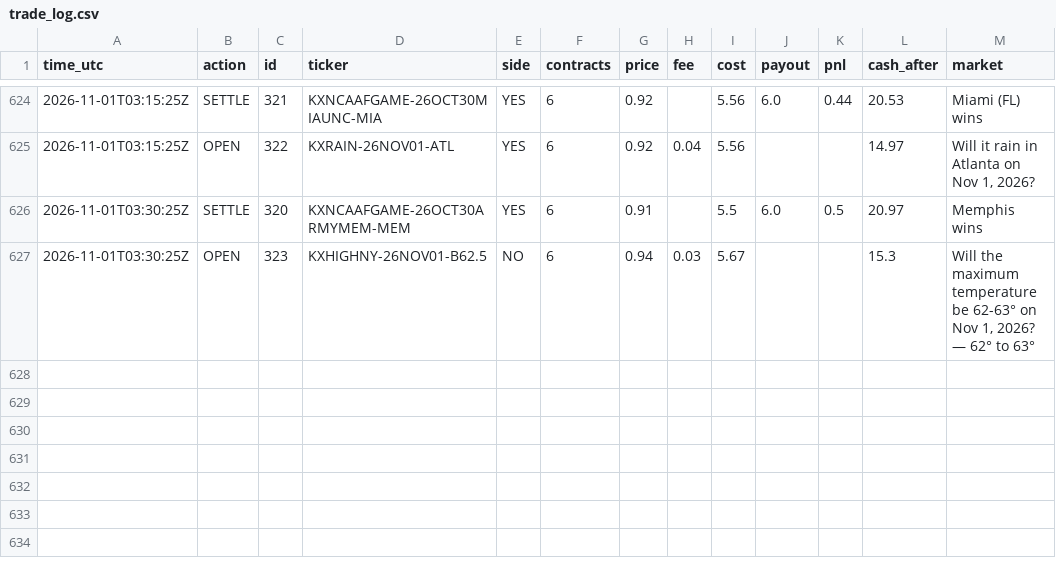
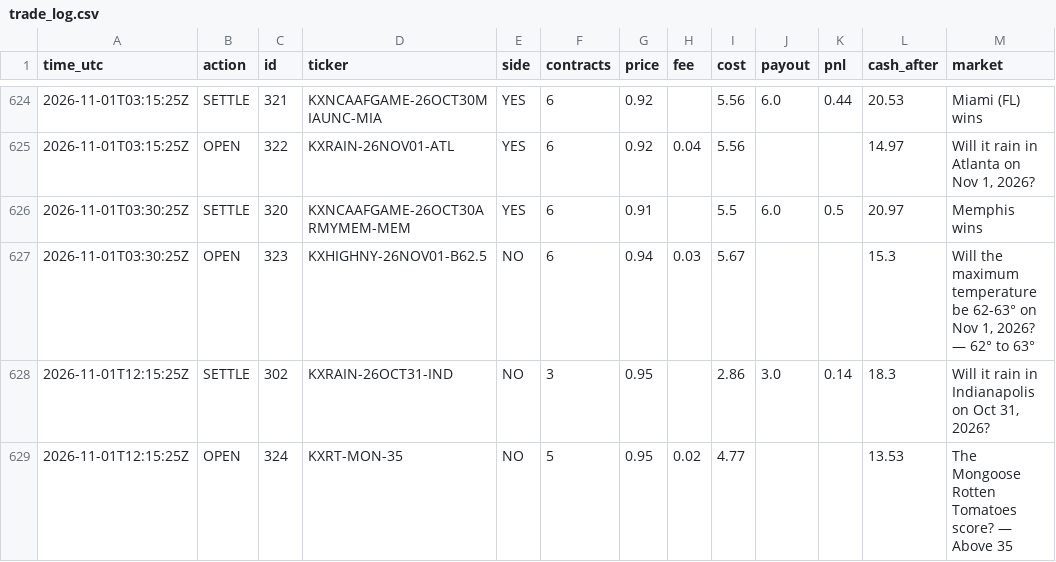
Before and after one commit to xne0nlight/kalshi-paper-bot, a CSV file: state/trade_log.csv, drawn as a sheet; only a part is shown, gaps mark what is left out; the diff names each change by its address in the sheet, - before the commit and + after, or states it on an @@ line.

```diff
--- a/state/trade_log.csv
+++ b/state/trade_log.csv
+row 628: 2026-11-01T12:15:25Z | SETTLE | 302 | KXRAIN-26OCT31-IND | NO | 3 | 0.95 |  | 2.86 | 3.0 | 0.14 | 18.3 | Will it rain in Indianapolis on Oct 31, 2026?
+row 629: 2026-11-01T12:15:25Z | OPEN | 324 | KXRT-MON-35 | NO | 5 | 0.95 | 0.02 | 4.77 |  |  | 13.53 | The Mongoose Rotten Tomatoes score? — Above 35
```
Also changed, not shown: 5 other files.
